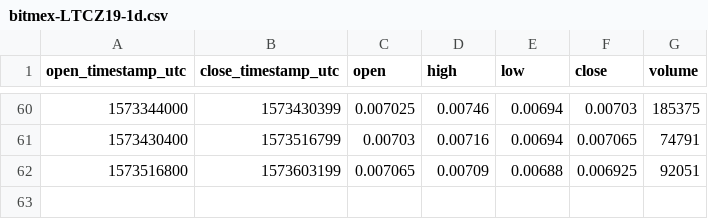
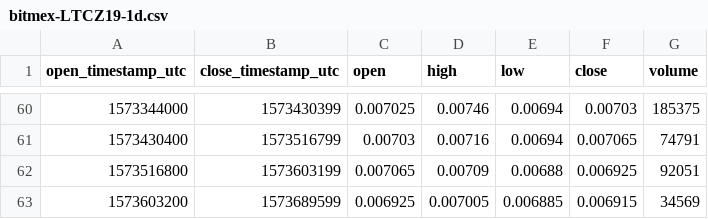
Before and after one commit to cryptobigbro/bitmex-LTCZ19, a CSV file: bitmex-LTCZ19-1d.csv, drawn as a sheet; only a part is shown, gaps mark what is left out.

```diff
--- a/bitmex-LTCZ19-1d.csv
+++ b/bitmex-LTCZ19-1d.csv
@@ -62 +62,2 @@ open_timestamp_utc,close_timestamp_utc,open,high,low,close,volume
 1573516800,1573603199,0.007065,0.00709,0.00688,0.006925,92051
+1573603200,1573689599,0.006925,0.007005,0.006885,0.006915,34569
```
Also changed, not shown: bitmex-LTCZ19-1h.csv.
